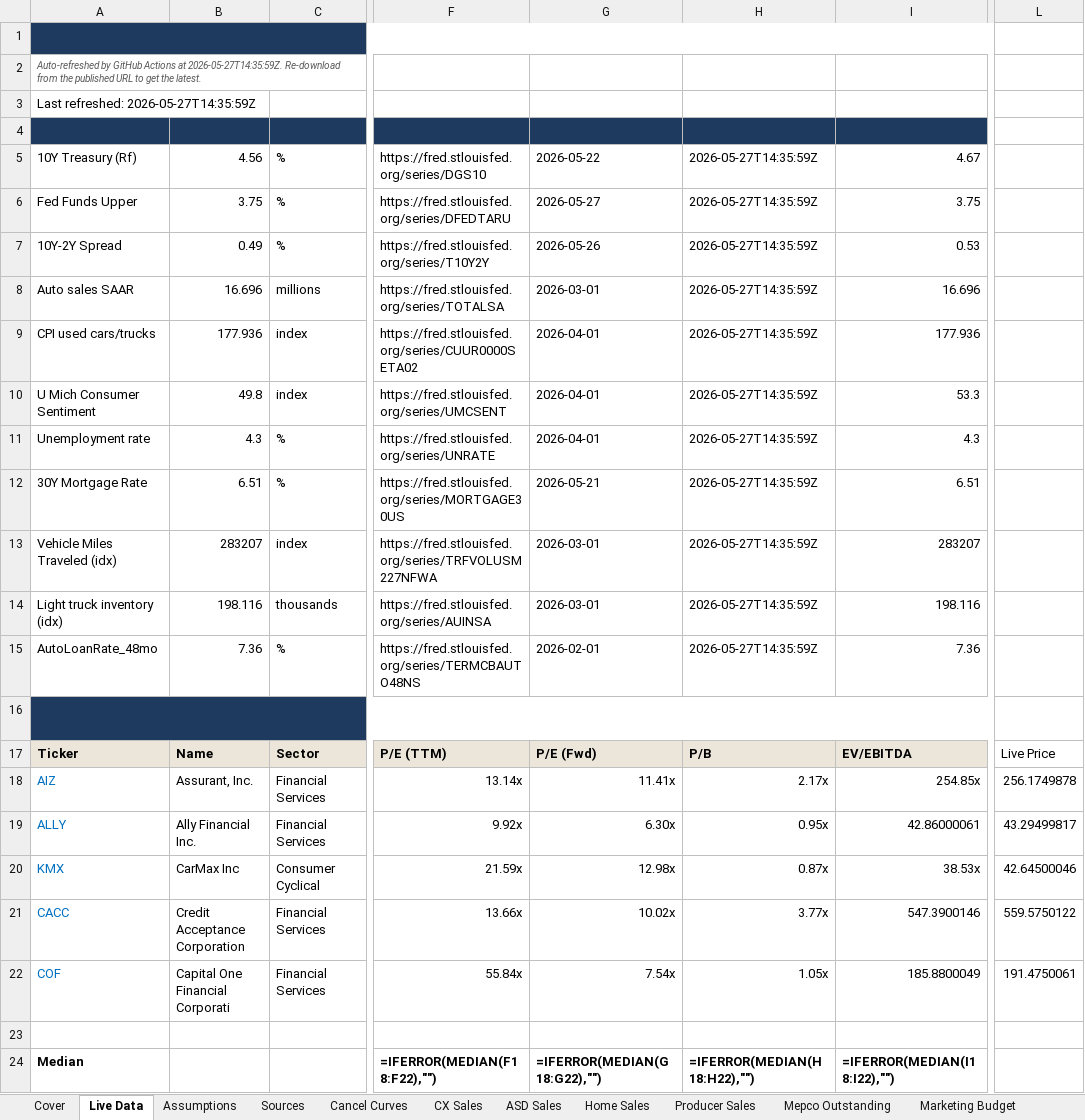
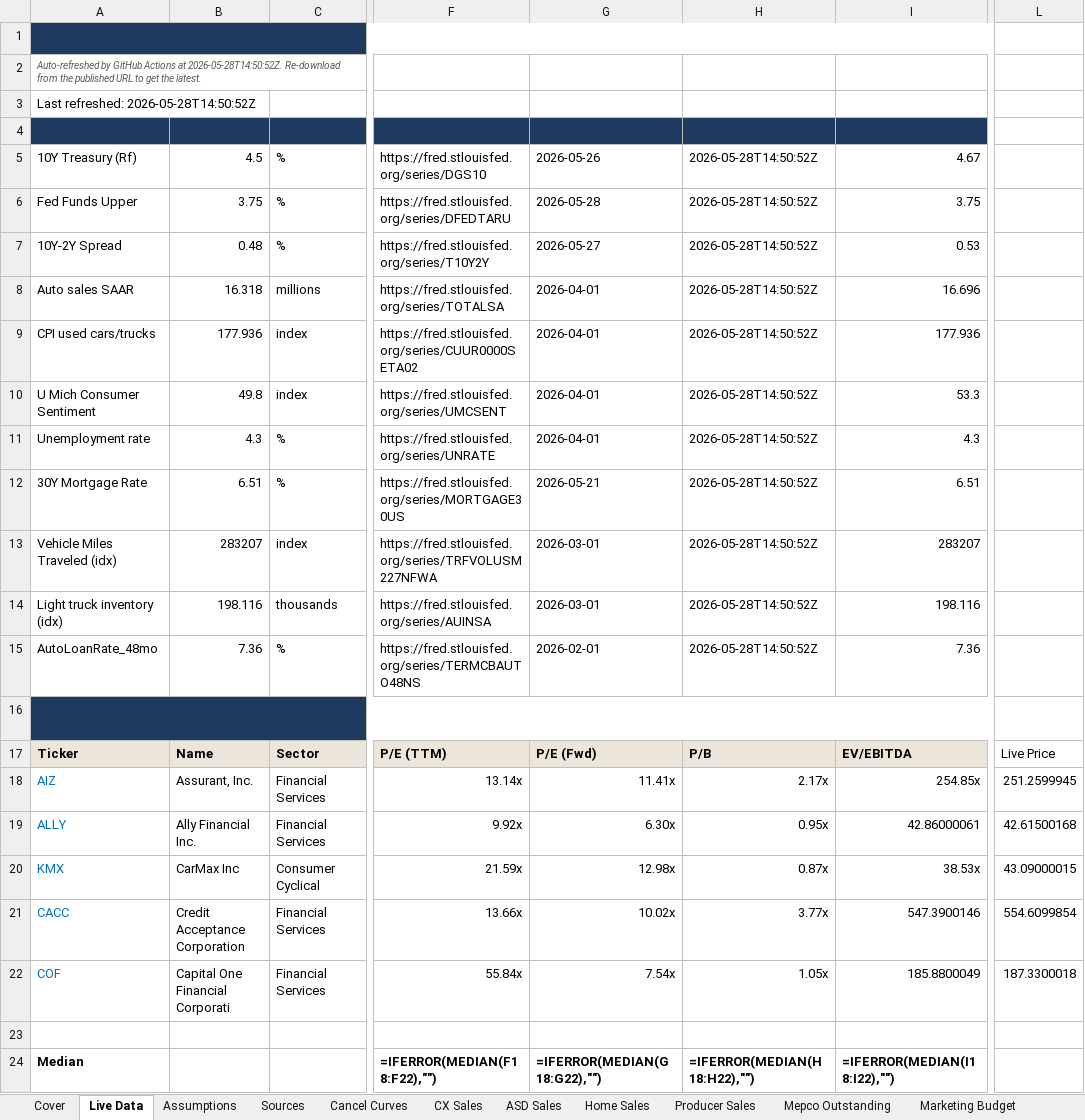
Before and after one commit to BodeBoyer/amwest-live-data, an Excel workbook: data/coveragex/coveragex_latest.xlsx, sheet Live Data, drawn as a sheet; only a part is shown, gaps mark what is left out; values as stored, in another font and other column widths than the file's, no borders; formulas without a stored value are shown as written; the diff names each change by its address in the sheet, - before the commit and + after, or states it on an @@ line.

```diff
--- a/data/coveragex/coveragex_latest.xlsx (sheet Live Data)
+++ b/data/coveragex/coveragex_latest.xlsx (sheet Live Data)
-A2 (Metric): …Actions at 2026-05-27T14:35:59Z. Re-download from…
+A2 (Metric): …Actions at 2026-05-28T14:50:52Z. Re-download from…
-A3 (Metric): Last refreshed: 2026-05-27T14:35:59Z
+A3 (Metric): Last refreshed: 2026-05-28T14:50:52Z
-B5 (Value): 4.56
+B5 (Value): 4.5
-G5 (As-of): 2026-05-22
+G5 (As-of): 2026-05-26
-H5:H15 (Refreshed): 2026-05-27T14:35:59Z
+H5:H15 (Refreshed): 2026-05-28T14:50:52Z
-G6 (As-of): 2026-05-27
+G6 (As-of): 2026-05-28
-B7 (Value): 0.49
+B7 (Value): 0.48
-G7 (As-of): 2026-05-26
+G7 (As-of): 2026-05-27
-B8 (Value): 16.696
+B8 (Value): 16.318
-G8 (As-of): 2026-03-01
+G8 (As-of): 2026-04-01
-L18: 256.1749878
+L18: 251.2599945
-L19: 43.29499817
+L19: 42.61500168
-L20: 42.64500046
+L20: 43.09000015
-L21: 559.5750122
+L21: 554.6099854
-L22: 191.4750061
+L22: 187.3300018
```
Also changed, not shown: 4 other files.
